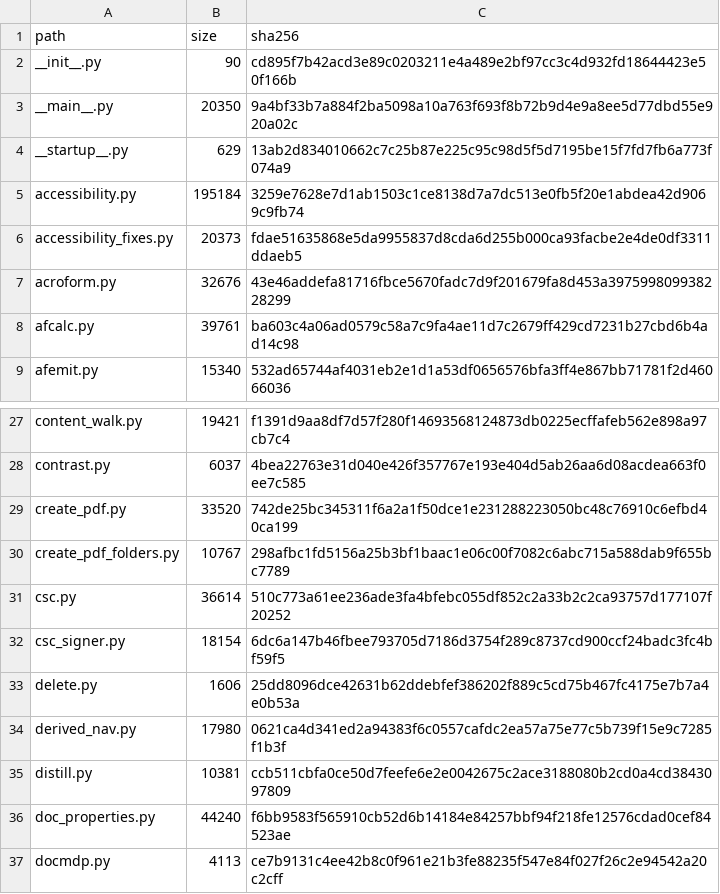
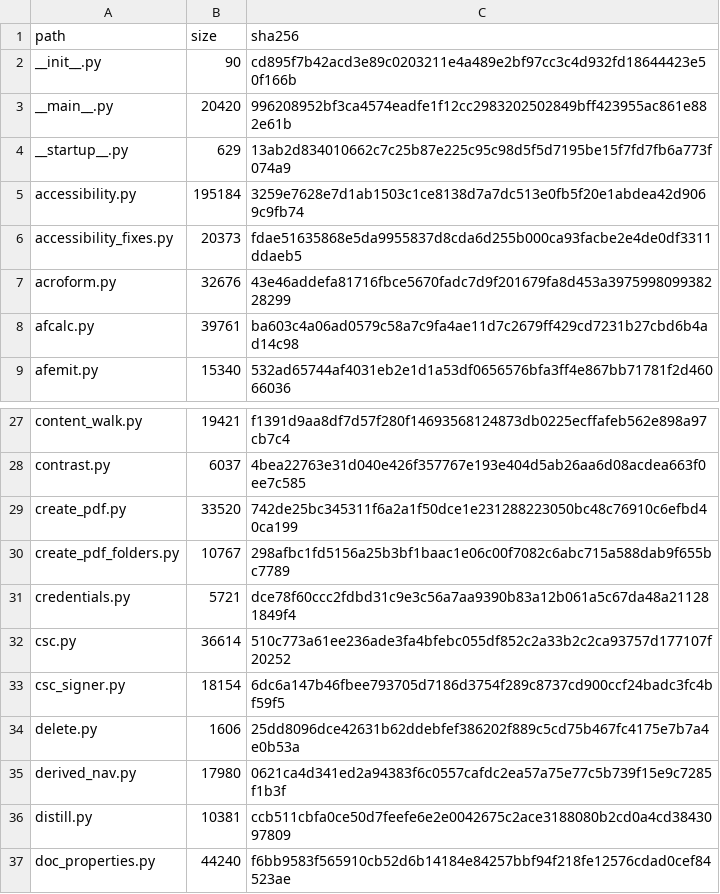
Before and after one commit to jasonulbright/Spectra-PDF, a TSV file: src/engine/PAYLOAD-MANIFEST.tsv, drawn as a sheet; only a part is shown, gaps mark what is left out; the shorter side is filled out with more unchanged rows.

```diff
--- a/src/engine/PAYLOAD-MANIFEST.tsv
+++ b/src/engine/PAYLOAD-MANIFEST.tsv
@@ -2,3 +2,3 @@ path	size	sha256
 __init__.py	90	cd895f7b42acd3e89c0203211e4a489e2bf97cc3c4d932fd18644423e50f166b
-__main__.py	20350	9a4bf33b7a884f2ba5098a10a763f693f8b72b9d4e9a8ee5d77dbd55e920a02c
+__main__.py	20420	996208952bf3ca4574eadfe1f12cc2983202502849bff423955ac861e882e61b
 __startup__.py	629	13ab2d834010662c7c25b87e225c95c98d5f5d7195be15f7fd7fb6a773f074a9
@@ -30,2 +30,3 @@ create_pdf.py	33520	742de25bc345311f6a2a1f50dce1e231288223050bc48c76910c6efbd40c
 create_pdf_folders.py	10767	298afbc1fd5156a25b3bf1baac1e06c00f7082c6abc715a588dab9f655bc7789
+credentials.py	5721	dce78f60ccc2fdbd31c9e3c56a7aa9390b83a12b061a5c67da48a211281849f4
 csc.py	36614	510c773a61ee236ade3fa4bfebc055df852c2a33b2c2ca93757d177107f20252
```
Also changed, not shown: 56 other files.
